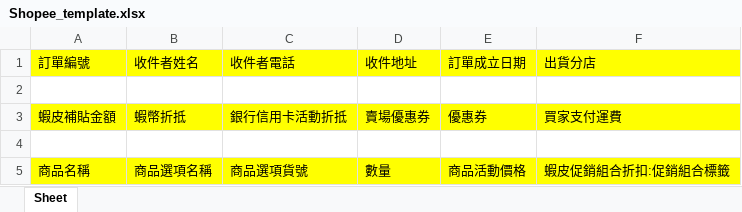
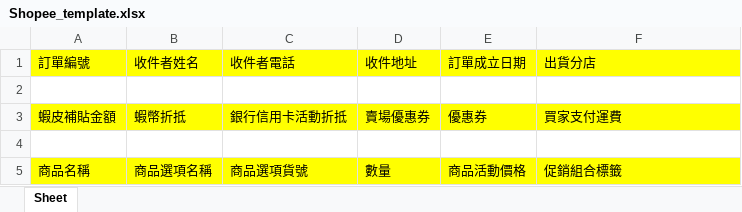
Before and after one commit to Domoooo/shopee_tool, an Excel workbook: Shopee_template.xlsx, sheet Sheet, drawn as a sheet; values as stored, in another font and other column widths than the file's, no borders; the diff names each change by its address in the sheet, - before the commit and + after, or states it on an @@ line.

Commit message:
Add files via upload

```diff
--- a/Shopee_template.xlsx (sheet Sheet)
+++ b/Shopee_template.xlsx (sheet Sheet)
-F5 (出貨分店): 蝦皮促銷組合折扣:促銷組合標籤
+F5 (出貨分店): 促銷組合標籤
```
